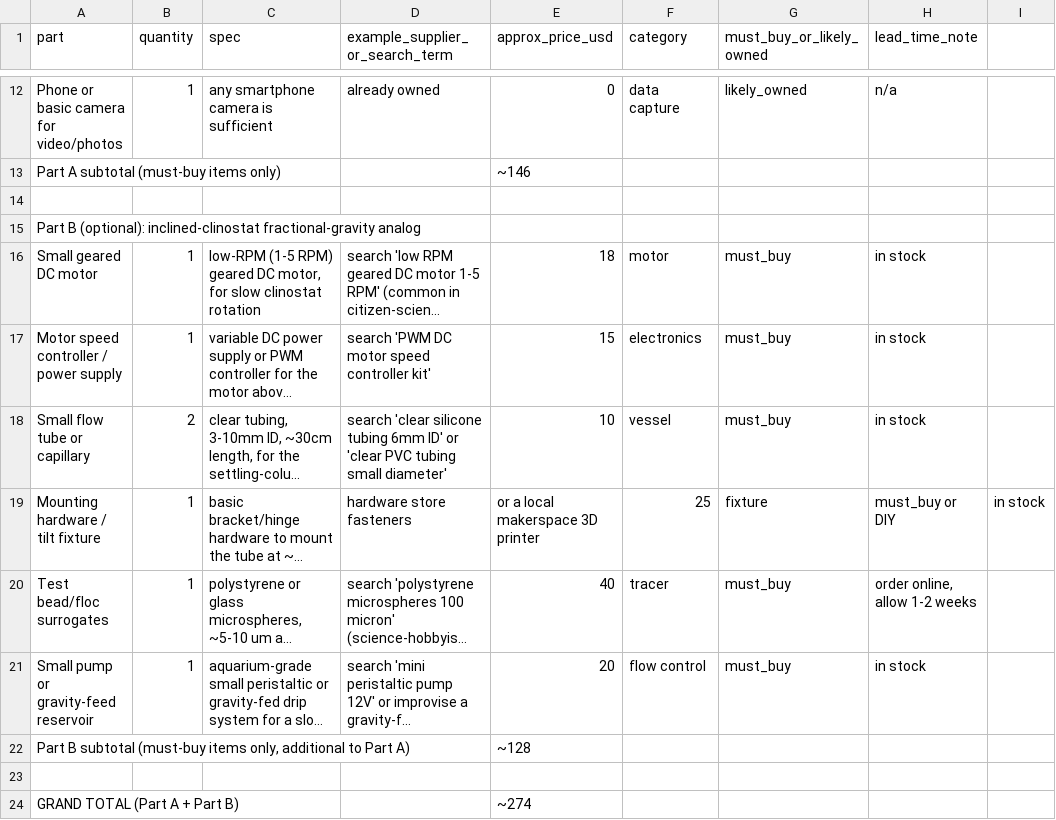
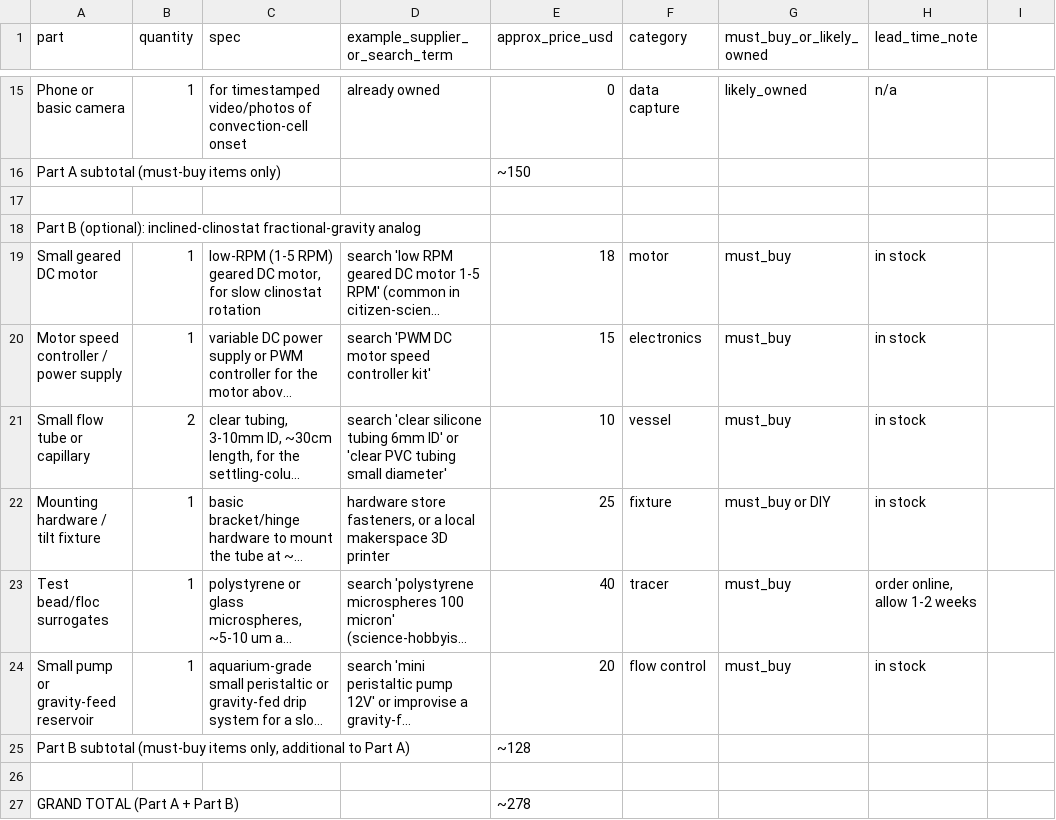
Before and after one commit to swoodm4n/eclss, a CSV file: validation/bom.csv, drawn as a sheet; only a part is shown, gaps mark what is left out; long unchanged cells end in …; addresses are those after the commit; the diff covers the shown part only; the diff names each change by its address in the sheet, - before the commit and + after, or states it on an @@ line.

```diff
--- a/validation/bom.csv
+++ b/validation/bom.csv
-A15 (part): Phone or basic camera for video/photos
+A15 (part): Phone or basic camera
-C15 (spec): any smartphone camera is sufficient
+C15 (spec): for timestamped video/photos of convection-cell onset
-E16 (approx_price_usd): ~146
+E16 (approx_price_usd): ~150
-D22 (example_supplier_or_search_term): hardware store fasteners
+D22 (example_supplier_or_search_term): hardware store fasteners, or a local makerspace 3D printer
-E22 (approx_price_usd): or a local makerspace 3D printer
+E22 (approx_price_usd): 25
-F22 (category): 25
+F22 (category): fixture
-G22 (must_buy_or_likely_owned): fixture
+G22 (must_buy_or_likely_owned): must_buy or DIY
-H22 (lead_time_note): must_buy or DIY
+H22 (lead_time_note): in stock
-I22: in stock
+I22: (empty)
-E27 (approx_price_usd): ~274
+E27 (approx_price_usd): ~278
```
Also changed, not shown: 5 added rows, 2 removed rows and 24 edited cells elsewhere in this file, 3 other files.
